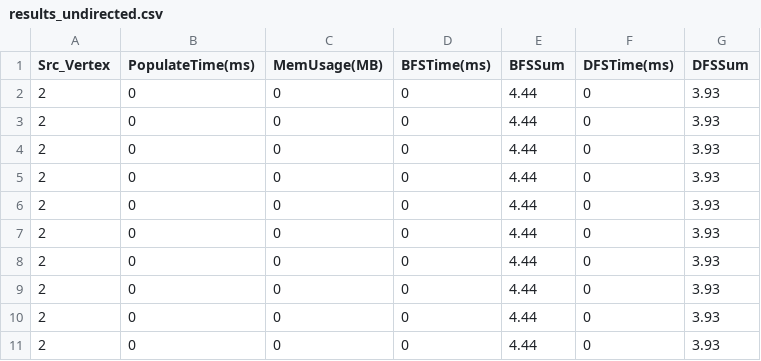
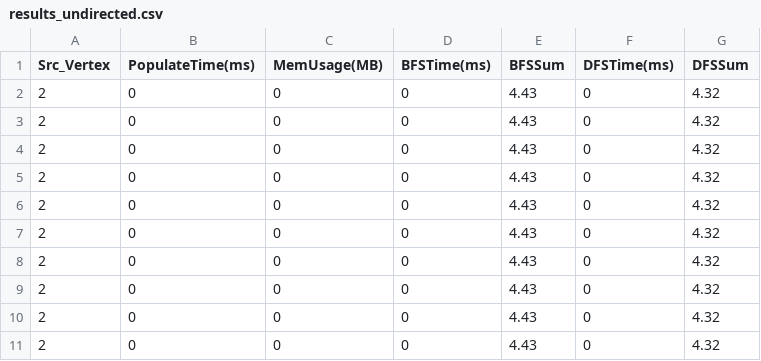
Before and after one commit to andreabosisio/hpgda2022_data-structures, a CSV file: results_undirected.csv, drawn as a sheet.

```diff
--- a/results_undirected.csv
+++ b/results_undirected.csv
@@ -1,11 +1,11 @@
 Src_Vertex,PopulateTime(ms),MemUsage(MB),BFSTime(ms),BFSSum,DFSTime(ms),DFSSum
-2,0,0,0,4.44,0,3.93
-2,0,0,0,4.44,0,3.93
-2,0,0,0,4.44,0,3.93
-2,0,0,0,4.44,0,3.93
-2,0,0,0,4.44,0,3.93
-2,0,0,0,4.44,0,3.93
-2,0,0,0,4.44,0,3.93
-2,0,0,0,4.44,0,3.93
-2,0,0,0,4.44,0,3.93
-2,0,0,0,4.44,0,3.93
+2,0,0,0,4.43,0,4.32
+2,0,0,0,4.43,0,4.32
+2,0,0,0,4.43,0,4.32
+2,0,0,0,4.43,0,4.32
+2,0,0,0,4.43,0,4.32
+2,0,0,0,4.43,0,4.32
+2,0,0,0,4.43,0,4.32
+2,0,0,0,4.43,0,4.32
+2,0,0,0,4.43,0,4.32
+2,0,0,0,4.43,0,4.32
```
Also changed, not shown: results_wiki-Talk.csv, 12 other files.
